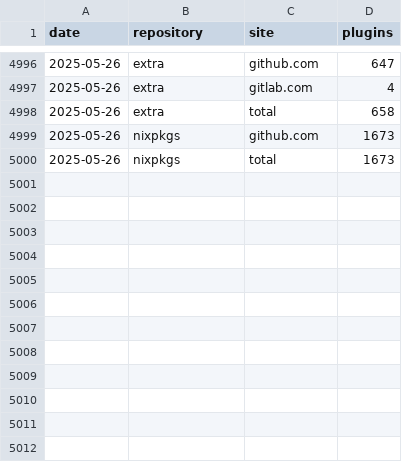
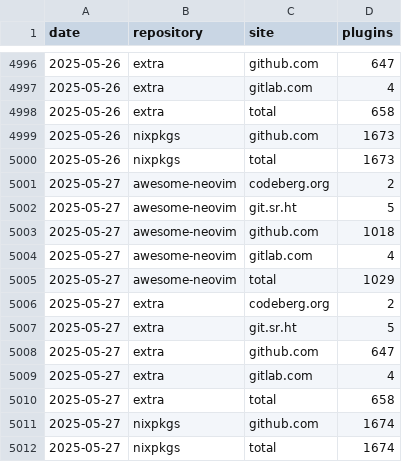
Before and after one commit to m15a/flake-awesome-neovim-plugins, a CSV file: data/stats/view/daily.csv, drawn as a sheet; only a part is shown, gaps mark what is left out; the diff names each change by its address in the sheet, - before the commit and + after, or states it on an @@ line.

```diff
--- a/data/stats/view/daily.csv
+++ b/data/stats/view/daily.csv
+row 5001: 2025-05-27 | awesome-neovim | codeberg.org | 2
+row 5002: 2025-05-27 | awesome-neovim | git.sr.ht | 5
+row 5003: 2025-05-27 | awesome-neovim | github.com | 1018
+row 5004: 2025-05-27 | awesome-neovim | gitlab.com | 4
+row 5005: 2025-05-27 | awesome-neovim | total | 1029
+row 5006: 2025-05-27 | extra | codeberg.org | 2
+row 5007: 2025-05-27 | extra | git.sr.ht | 5
+row 5008: 2025-05-27 | extra | github.com | 647
+row 5009: 2025-05-27 | extra | gitlab.com | 4
+row 5010: 2025-05-27 | extra | total | 658
+row 5011: 2025-05-27 | nixpkgs | github.com | 1674
+row 5012: 2025-05-27 | nixpkgs | total | 1674
```
Also changed, not shown: 5 other files.
